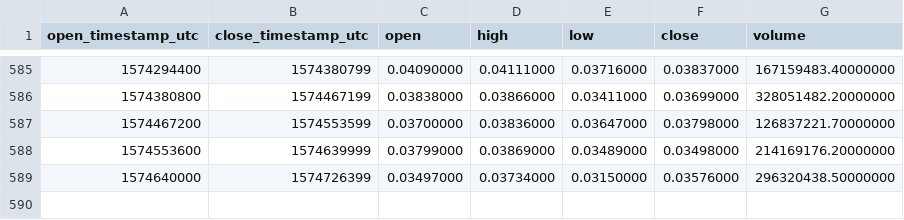
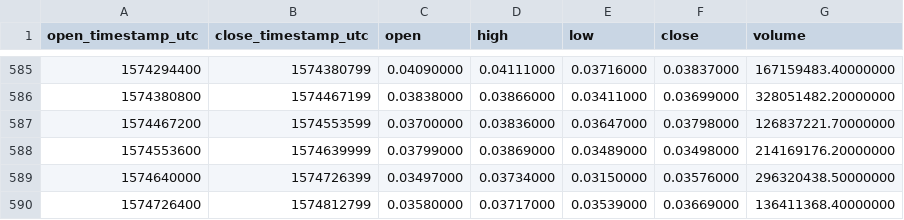
Before and after one commit to cryptobigbro/binance-ADAUSDT, a CSV file: binance-ADAUSDT-1d.csv, drawn as a sheet; only a part is shown, gaps mark what is left out.

Commit message:
Update OHLCV data.

```diff
--- a/binance-ADAUSDT-1d.csv
+++ b/binance-ADAUSDT-1d.csv
@@ -589 +589,2 @@ open_timestamp_utc,close_timestamp_utc,open,high,low,close,volume
 1574640000,1574726399,0.03497000,0.03734000,0.03150000,0.03576000,296320438.50000000
+1574726400,1574812799,0.03580000,0.03717000,0.03539000,0.03669000,136411368.40000000
```
Also changed, not shown: 1 other file.
